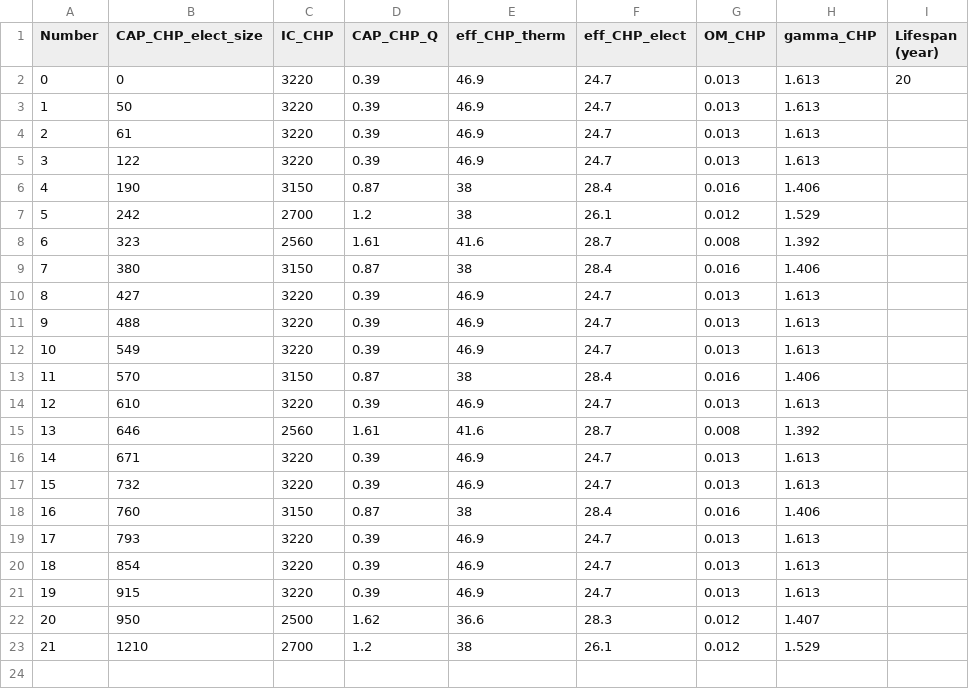
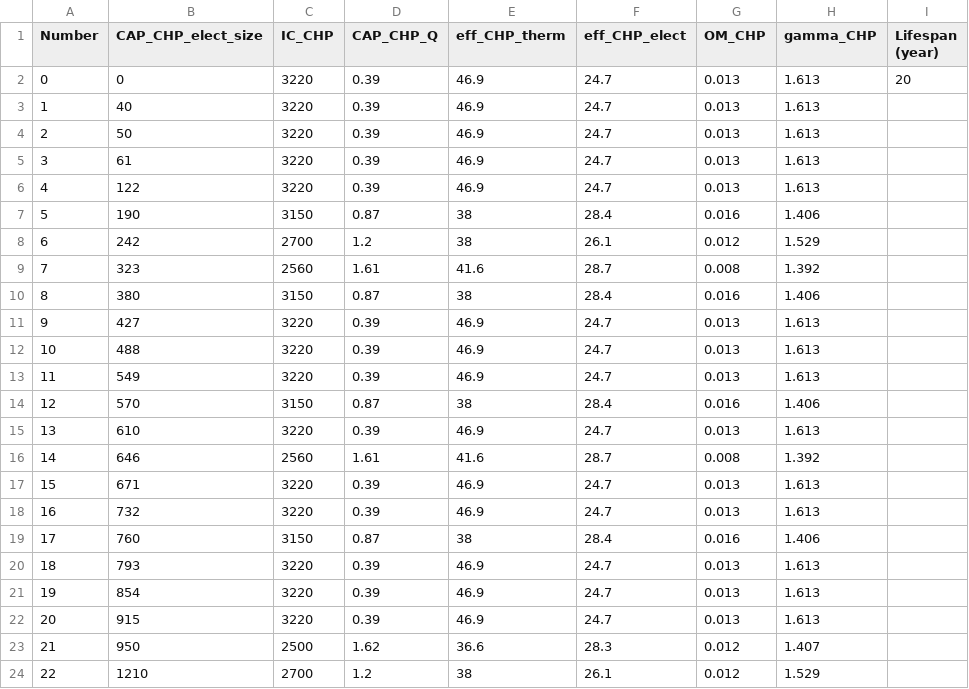
Before and after one commit to zahraghh/DESweatherAnalysis, a CSV file: Test_Case/Energy Components/CHP.csv, drawn as a sheet; addresses are those after the commit; the diff names each change by its address in the sheet, - before the commit and + after, or states it on an @@ line.

Commit message:
Add files via upload

```diff
--- a/Test_Case/Energy Components/CHP.csv
+++ b/Test_Case/Energy Components/CHP.csv
+row 3: 1 | 40 | 3220 | 0.39 | 46.9 | 24.7 | 0.013 | 1.613
@@ column A (Number) renumbered from row 4 down @@
```
